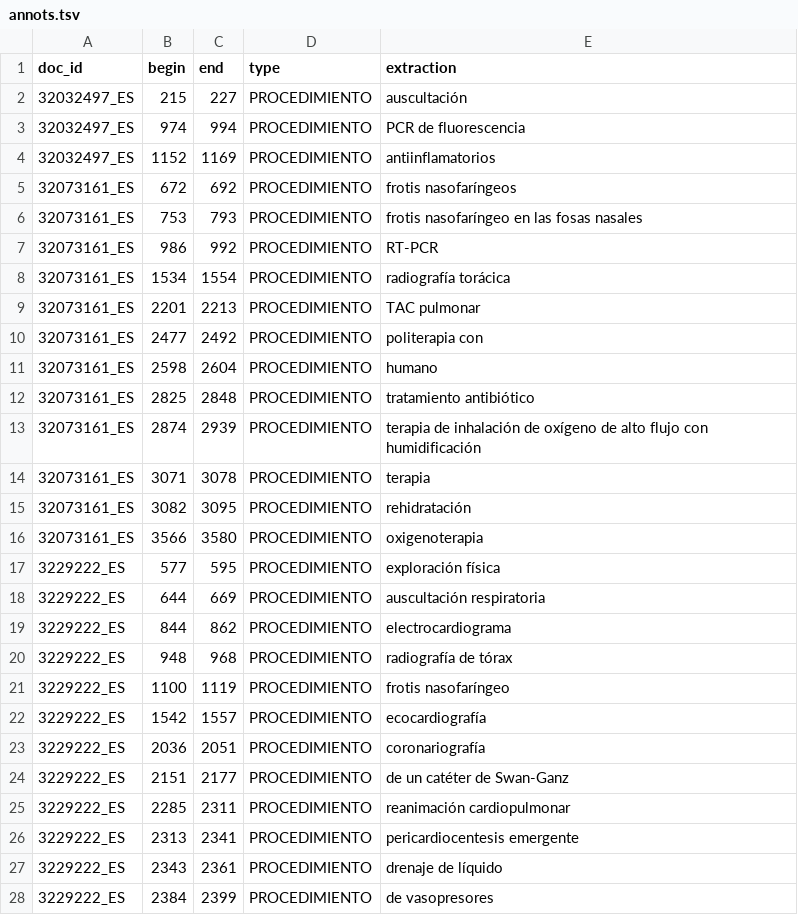
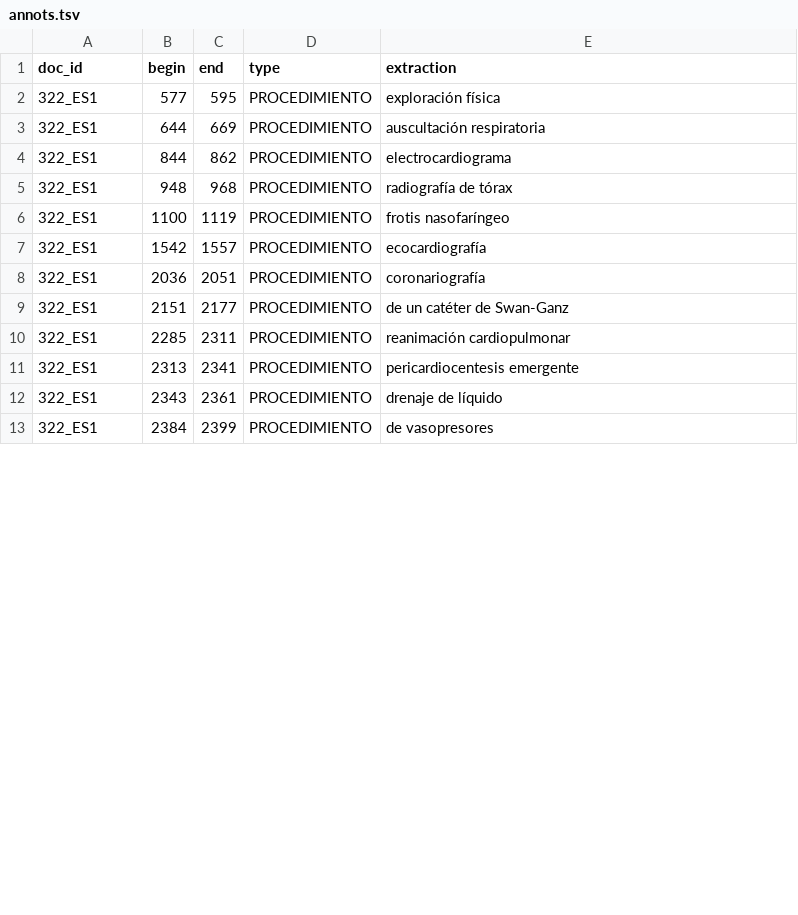
Before and after one commit to TeMU-BSC/demos, a TSV file: backend/ner/annots.tsv, drawn as a sheet; only a part is shown; the diff covers the shown part only.

Commit message:
backend model working, missing delete temp brat directories

```diff
--- a/backend/ner/annots.tsv
+++ b/backend/ner/annots.tsv
@@ -1,28 +1,13 @@
 doc_id	begin	end	type	extraction
-32032497_ES	215	227	PROCEDIMIENTO	auscultación
-32032497_ES	974	994	PROCEDIMIENTO	PCR de fluorescencia
-32032497_ES	1152	1169	PROCEDIMIENTO	antiinflamatorios
-32073161_ES	672	692	PROCEDIMIENTO	frotis nasofaríngeos
-32073161_ES	753	793	PROCEDIMIENTO	frotis nasofaríngeo en las fosas nasales
-32073161_ES	986	992	PROCEDIMIENTO	RT-PCR
-32073161_ES	1534	1554	PROCEDIMIENTO	radiografía torácica
-32073161_ES	2201	2213	PROCEDIMIENTO	TAC pulmonar
-32073161_ES	2477	2492	PROCEDIMIENTO	politerapia con
-32073161_ES	2598	2604	PROCEDIMIENTO	humano
-32073161_ES	2825	2848	PROCEDIMIENTO	tratamiento antibiótico
-32073161_ES	2874	2939	PROCEDIMIENTO	terapia de inhalación de oxígeno de alto flujo con humidificación
-32073161_ES	3071	3078	PROCEDIMIENTO	terapia
-32073161_ES	3082	3095	PROCEDIMIENTO	rehidratación
-32073161_ES	3566	3580	PROCEDIMIENTO	oxigenoterapia
-3229222_ES	577	595	PROCEDIMIENTO	exploración física
-3229222_ES	644	669	PROCEDIMIENTO	auscultación respiratoria
-3229222_ES	844	862	PROCEDIMIENTO	electrocardiograma
-3229222_ES	948	968	PROCEDIMIENTO	radiografía de tórax
-3229222_ES	1100	1119	PROCEDIMIENTO	frotis nasofaríngeo
-3229222_ES	1542	1557	PROCEDIMIENTO	ecocardiografía
-3229222_ES	2036	2051	PROCEDIMIENTO	coronariografía
-3229222_ES	2151	2177	PROCEDIMIENTO	de un catéter de Swan-Ganz
-3229222_ES	2285	2311	PROCEDIMIENTO	reanimación cardiopulmonar
-3229222_ES	2313	2341	PROCEDIMIENTO	pericardiocentesis emergente
-3229222_ES	2343	2361	PROCEDIMIENTO	drenaje de líquido
-3229222_ES	2384	2399	PROCEDIMIENTO	de vasopresores
+322_ES1	577	595	PROCEDIMIENTO	exploración física
+322_ES1	644	669	PROCEDIMIENTO	auscultación respiratoria
+322_ES1	844	862	PROCEDIMIENTO	electrocardiograma
+322_ES1	948	968	PROCEDIMIENTO	radiografía de tórax
+322_ES1	1100	1119	PROCEDIMIENTO	frotis nasofaríngeo
+322_ES1	1542	1557	PROCEDIMIENTO	ecocardiografía
+322_ES1	2036	2051	PROCEDIMIENTO	coronariografía
+322_ES1	2151	2177	PROCEDIMIENTO	de un catéter de Swan-Ganz
+322_ES1	2285	2311	PROCEDIMIENTO	reanimación cardiopulmonar
+322_ES1	2313	2341	PROCEDIMIENTO	pericardiocentesis emergente
+322_ES1	2343	2361	PROCEDIMIENTO	drenaje de líquido
+322_ES1	2384	2399	PROCEDIMIENTO	de vasopresores
```
Also changed, not shown: 5 edited cells elsewhere in this file, 9 other files.
